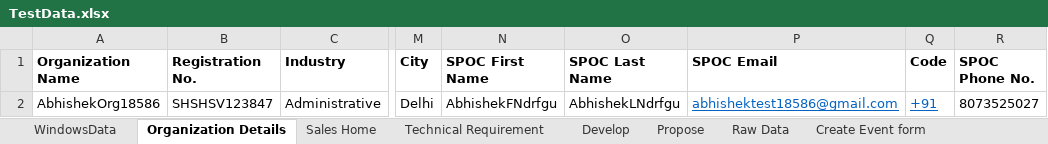
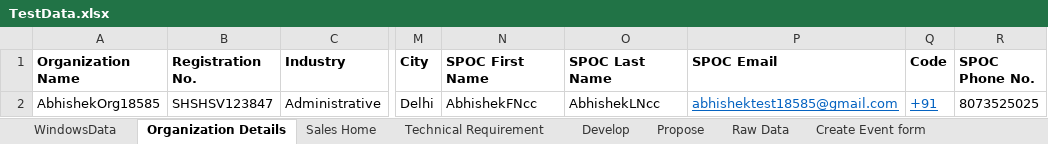
Before and after one commit to abhishekbirana/iCustomer_OSS_BSS, an Excel workbook: target/test-classes/TestData.xlsx, sheet Organization Details, drawn as a sheet; only a part is shown, gaps mark what is left out; values as stored, in another font and other column widths than the file's, no borders; the diff names each change by its address in the sheet, - before the commit and + after, or states it on an @@ line.

Commit message:
Abhishek-"190320241754"

```diff
--- a/target/test-classes/TestData.xlsx (sheet Organization Details)
+++ b/target/test-classes/TestData.xlsx (sheet Organization Details)
-A2 (Organization Name): AbhishekOrg18586
+A2 (Organization Name): AbhishekOrg18585
-N2 (SPOC First Name): AbhishekFNdrfgu
+N2 (SPOC First Name): AbhishekFNcc
-O2 (SPOC Last Name): AbhishekLNdrfgu
+O2 (SPOC Last Name): AbhishekLNcc
-P2 (SPOC Email): abhishektest18586@gmail.com
+P2 (SPOC Email): abhishektest18585@gmail.com
-R2 (SPOC Phone No.): 8073525027
+R2 (SPOC Phone No.): 8073525025
```
Also changed, not shown: sheet Sales Home, 2 other files.
